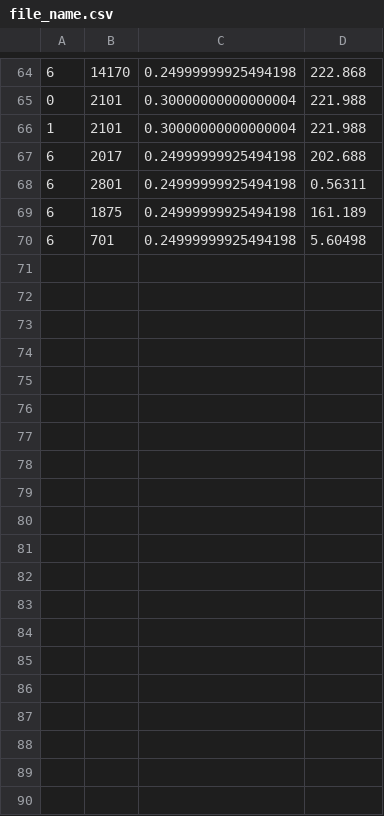
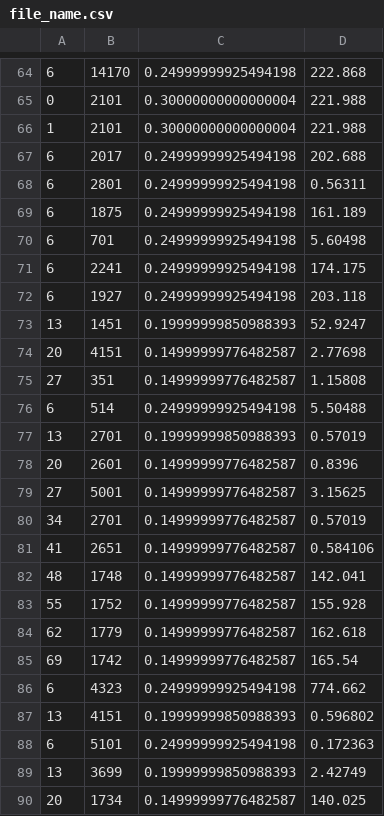
Before and after one commit to albertofermer/QLearningTorcs, a CSV file: QLearning-TORCS.v3/file_name.csv, drawn as a sheet; only a part is shown, gaps mark what is left out; the diff covers the shown part only; the diff names each change by its address in the sheet, - before the commit and + after, or states it on an @@ line.

```diff
--- a/QLearning-TORCS.v3/file_name.csv
+++ b/QLearning-TORCS.v3/file_name.csv
+row 71: 6 | 2241 | 0.24999999925494198 | 174.175
+row 72: 6 | 1927 | 0.24999999925494198 | 203.118
+row 73: 13 | 1451 | 0.19999999850988393 | 52.9247
+row 74: 20 | 4151 | 0.14999999776482587 | 2.77698
+row 75: 27 | 351 | 0.14999999776482587 | 1.15808
+row 76: 6 | 514 | 0.24999999925494198 | 5.50488
+row 77: 13 | 2701 | 0.19999999850988393 | 0.57019
+row 78: 20 | 2601 | 0.14999999776482587 | 0.8396
+row 79: 27 | 5001 | 0.14999999776482587 | 3.15625
+row 80: 34 | 2701 | 0.14999999776482587 | 0.57019
+row 81: 41 | 2651 | 0.14999999776482587 | 0.584106
+row 82: 48 | 1748 | 0.14999999776482587 | 142.041
+row 83: 55 | 1752 | 0.14999999776482587 | 155.928
+row 84: 62 | 1779 | 0.14999999776482587 | 162.618
+row 85: 69 | 1742 | 0.14999999776482587 | 165.54
+row 86: 6 | 4323 | 0.24999999925494198 | 774.662
+row 87: 13 | 4151 | 0.19999999850988393 | 0.596802
+row 88: 6 | 5101 | 0.24999999925494198 | 0.172363
+row 89: 13 | 3699 | 0.19999999850988393 | 2.42749
+row 90: 20 | 1734 | 0.14999999776482587 | 140.025
```
Also changed, not shown: 15 added rows elsewhere in this file, QLearning-TORCS.v3/QTable/qtable_velocidad.csv, 3 other files.
